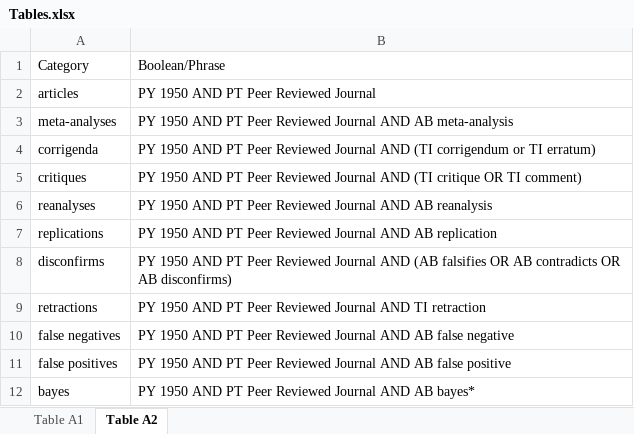
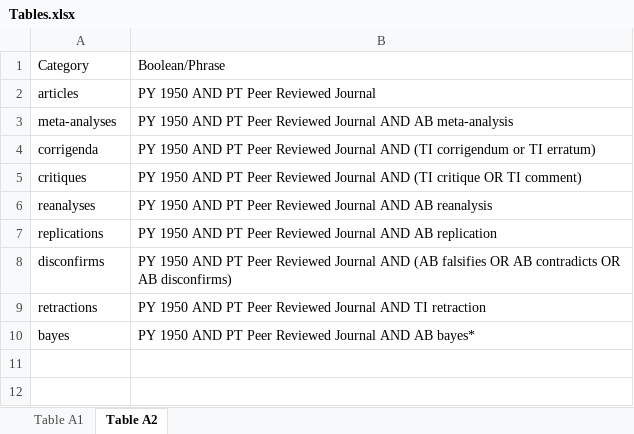
Before and after one commit to chartgerink/2015growth, an Excel workbook: archive/Tables.xlsx, sheet Table A2, drawn as a sheet; values as stored, in another font and other column widths than the file's, no borders; the diff names each change by its address in the sheet, - before the commit and + after, or states it on an @@ line.

```diff
--- a/archive/Tables.xlsx (sheet Table A2)
+++ b/archive/Tables.xlsx (sheet Table A2)
-row 10: false negatives | PY 1950 AND PT Peer Reviewed Journal AND AB false negative
-row 11: false positives | PY 1950 AND PT Peer Reviewed Journal AND AB false positive
```
Also changed, not shown: sheet Table A1, data/data.xlsx, 35 other files.
